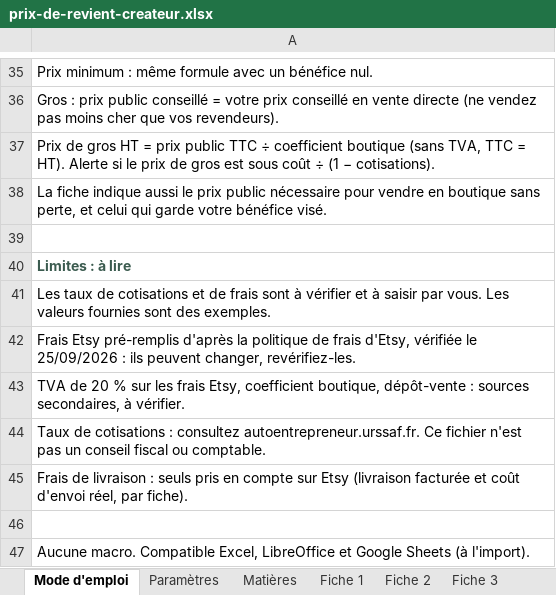
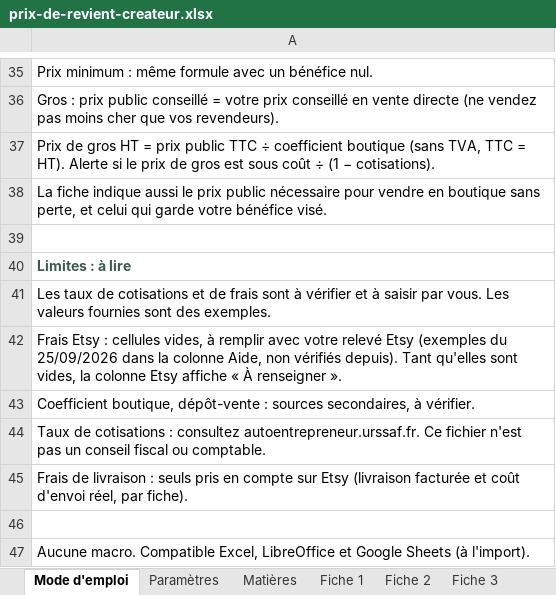
Before and after one commit to orielstudio/prix-atelier, an Excel workbook: telechargements/prix-de-revient-createur.xlsx, sheet Mode d'emploi, drawn as a sheet; only a part is shown, gaps mark what is left out; values as stored, in another font and other column widths than the file's, no borders; the diff names each change by its address in the sheet, - before the commit and + after, or states it on an @@ line.

Commit message:
Correctifs du 10/10/2026 : frais Etsy datés et vides par défaut, non-affiliation, mentions légales, sans compteur tiers, grand prix mesuré

```diff
--- a/telechargements/prix-de-revient-createur.xlsx (sheet Mode d'emploi)
+++ b/telechargements/prix-de-revient-createur.xlsx (sheet Mode d'emploi)
-A42: Frais Etsy pré-remplis d'après la politique de frais d'Etsy, vérifiée le 25/09/2026 : ils peuvent changer, revérifiez-les.
+A42: Frais Etsy : cellules vides, à remplir avec votre relevé Etsy (exemples du 25/09/2026 dans la colonne Aide, non vérifiés depuis). Tant qu'elles sont vides, la colonne Etsy affiche « À renseigner ».
-A43: TVA de 20 % sur les frais Etsy, coefficient boutique, dépôt-vente…
+A43: Coefficient boutique, dépôt-vente…
```
Also changed, not shown: sheet Paramètres, sheet Fiche 4, sheet Fiche 3, sheet Fiche 2, sheet Fiche 1, sheet Synthèse, 51 other files.
